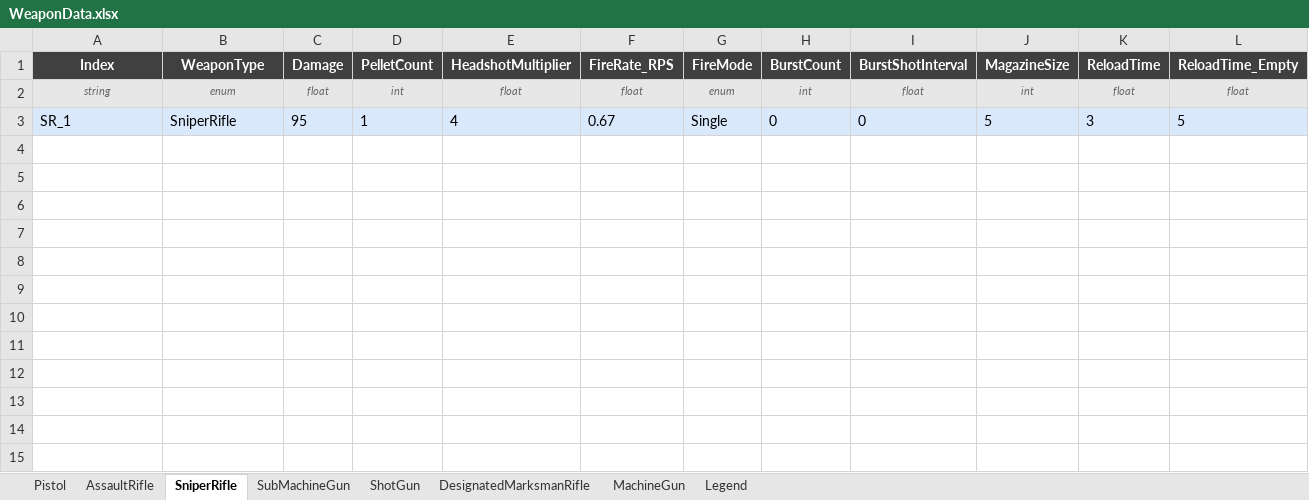
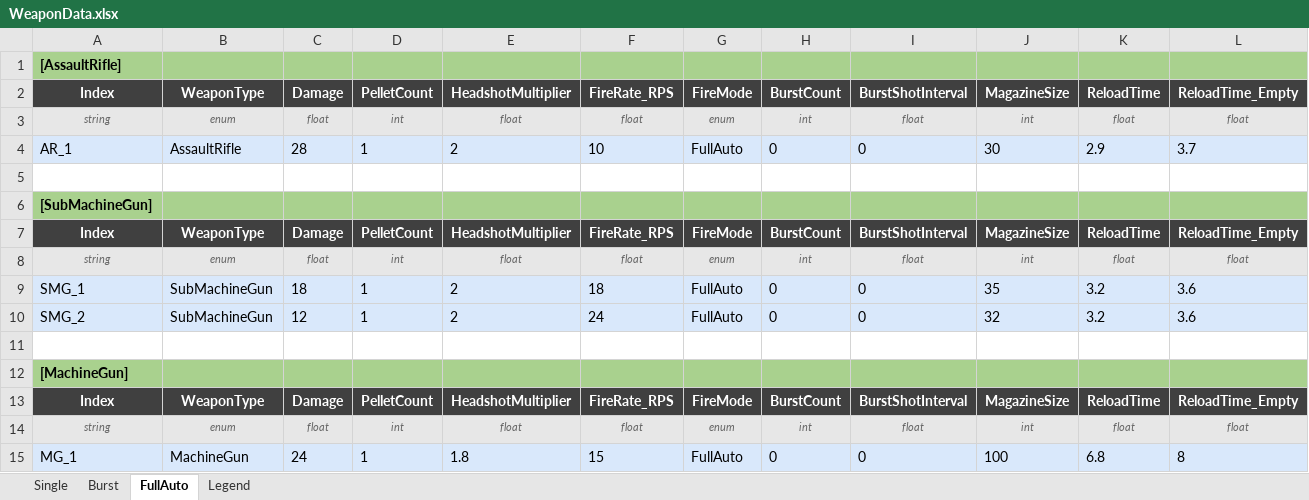
Before and after one commit to DevKddr/ProjectRWW, an Excel workbook: Content/Data/weapons/WeaponData.xlsx, sheet FullAuto, drawn as a sheet; only a part is shown; values as stored, in another font and other column widths than the file's, no borders; charts and pictures not drawn; addresses are those after the commit; rows hold the shown columns only; the diff covers the shown part only; the diff names each change by its address in the sheet, - before the commit and + after, or states it on an @@ line.

Commit message:
WeaponData 테이블 재구성
무기 분류를 사격 방식으로 재구성

샷건의 산포를 별도의 필드가 아닌 공용 필드에 통합

```diff
--- a/Content/Data/weapons/WeaponData.xlsx (sheet FullAuto)
+++ b/Content/Data/weapons/WeaponData.xlsx (sheet FullAuto)
-sheet tab: Pistol
+sheet tab: Single
-sheet tab: AssaultRifle
+sheet tab: Burst
-sheet tab: SniperRifle
+sheet tab: FullAuto
-sheet tab: SubMachineGun
-sheet tab: ShotGun
-sheet tab: DesignatedMarksmanRifle
-sheet tab: MachineGun
+row 1: [AssaultRifle]
+row 4: AR_1 | AssaultRifle | 28 | 1 | 2 | 10 | FullAuto | 0 | 0 | 30 | 2.9 | 3.7
-row 5: SR_1 | SniperRifle | 95 | 1 | 4 | 0.67 | Single | 0 | 0 | 5 | 3 | 5
+row 5: (empty)
-A5:L5 fill: #D9E8FB
+A5:L5 fill: none
+row 6: [SubMachineGun]
+row 7: Index | WeaponType | Damage | PelletCount | HeadshotMultiplier | FireRate_RPS | FireMode | BurstCount | BurstShotInterval | MagazineSize | ReloadTime | ReloadTime_Empty
+row 8: string | enum | float | int | float | float | enum | int | float | int | float | float
+row 9: SMG_1 | SubMachineGun | 18 | 1 | 2 | 18 | FullAuto | 0 | 0 | 35 | 3.2 | 3.6
+row 10: SMG_2 | SubMachineGun | 12 | 1 | 2 | 24 | FullAuto | 0 | 0 | 32 | 3.2 | 3.6
+row 11: (empty)
+row 12: [MachineGun]
+row 13: Index | WeaponType | Damage | PelletCount | HeadshotMultiplier | FireRate_RPS | FireMode | BurstCount | BurstShotInterval | MagazineSize | ReloadTime | ReloadTime_Empty
+row 14: string | enum | float | int | float | float | enum | int | float | int | float | float
+row 15: MG_1 | MachineGun | 24 | 1 | 1.8 | 15 | FullAuto | 0 | 0 | 100 | 6.8 | 8
```
Also changed, not shown: cell formats elsewhere in this sheet, sheet Single, sheet Burst, sheet Legend, charts or pictures, 8 other files.
